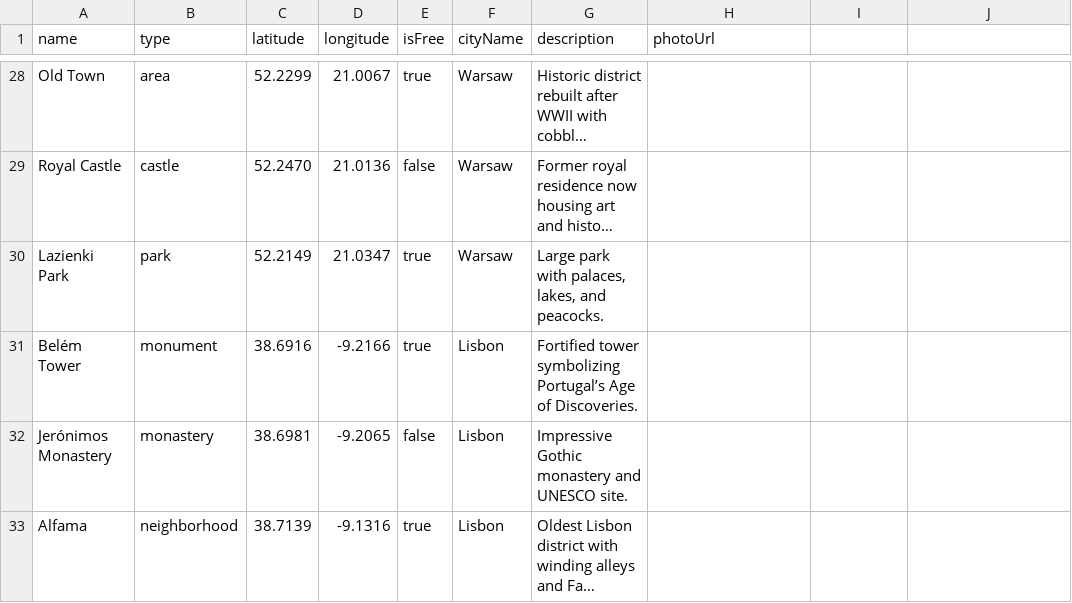
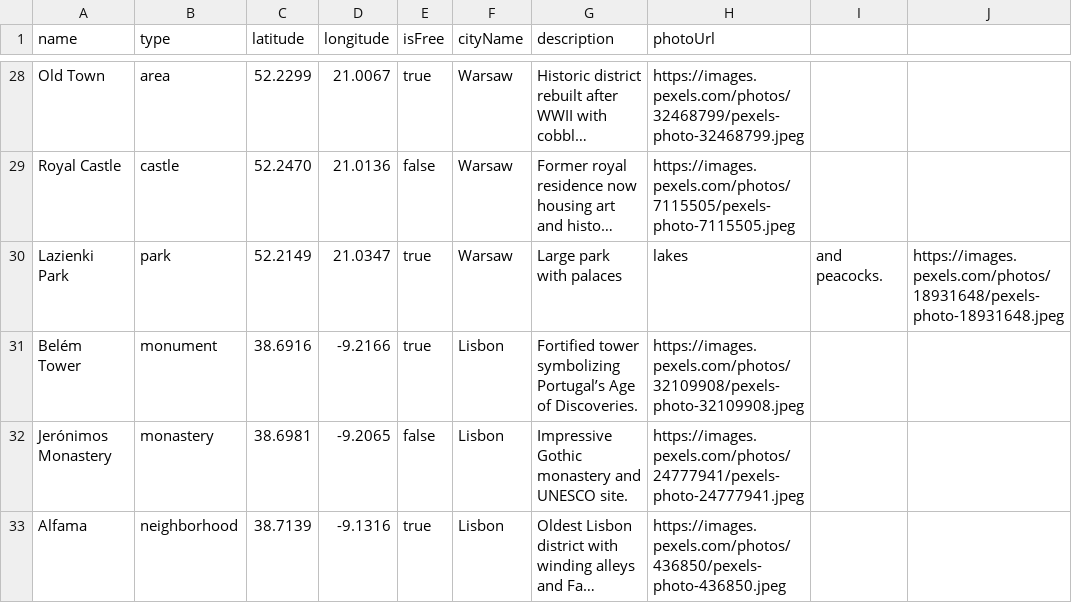
Before and after one commit to savrgs/TourApp, a CSV file: tourbackend/src/main/resources/data/places.csv, drawn as a sheet; only a part is shown, gaps mark what is left out; long unchanged cells end in …; the diff covers the shown part only; the diff names each change by its address in the sheet, - before the commit and + after, or states it on an @@ line.

Commit message:
Added appropriate photos to enhance tourist experience display

```diff
--- a/tourbackend/src/main/resources/data/places.csv
+++ b/tourbackend/src/main/resources/data/places.csv
-H28 (photoUrl): (empty)
+H28 (photoUrl): https://images.pexels.com/photos/32468799/pexels-photo-32468799.jpeg
-H29 (photoUrl): (empty)
+H29 (photoUrl): https://images.pexels.com/photos/7115505/pexels-photo-7115505.jpeg
-G30 (description): Large park with palaces, lakes, and peacocks.
+G30 (description): Large park with palaces
-H30 (photoUrl): (empty)
+H30 (photoUrl): lakes
-I30: (empty)
+I30: and peacocks.
-J30: (empty)
+J30: https://images.pexels.com/photos/18931648/pexels-photo-18931648.jpeg
-H31 (photoUrl): (empty)
+H31 (photoUrl): https://images.pexels.com/photos/32109908/pexels-photo-32109908.jpeg
-H32 (photoUrl): (empty)
+H32 (photoUrl): https://images.pexels.com/photos/24777941/pexels-photo-24777941.jpeg
-H33 (photoUrl): (empty)
+H33 (photoUrl): https://images.pexels.com/photos/436850/pexels-photo-436850.jpeg
```
Also changed, not shown: 32 edited cells elsewhere in this file.
